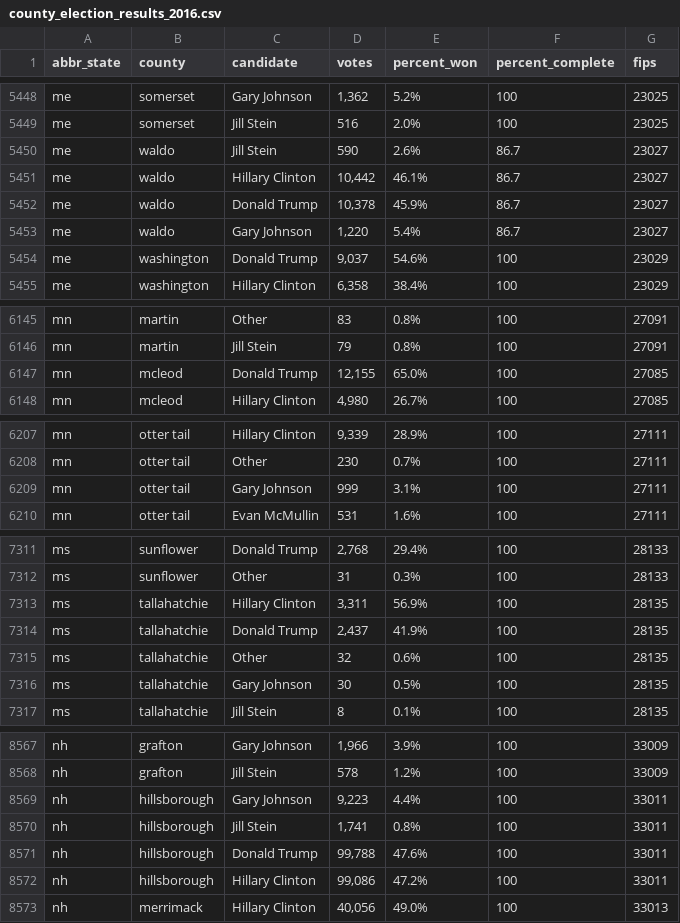
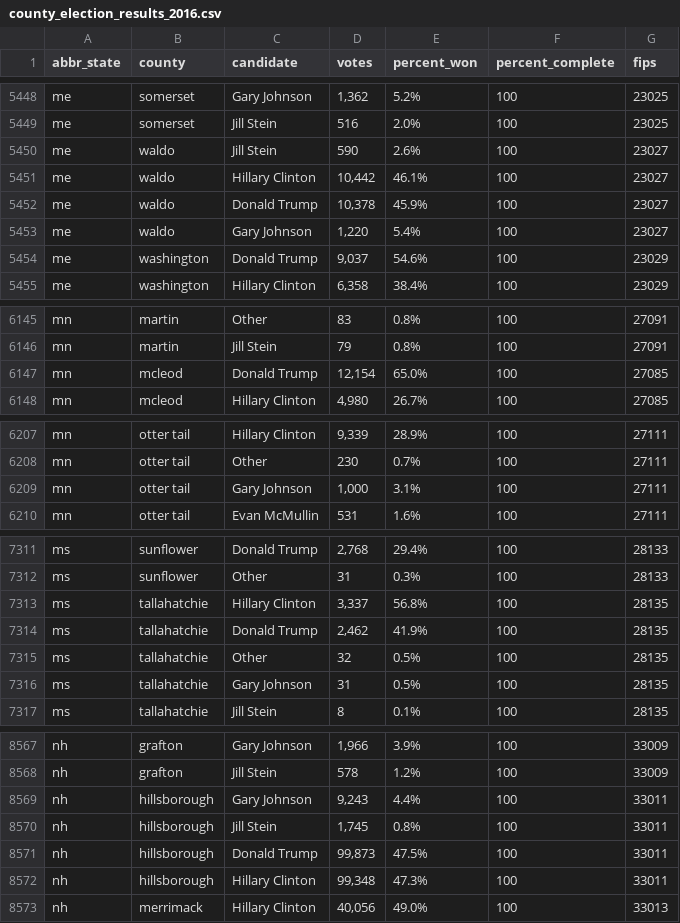
Before and after one commit to dstuck/county_election_results_2016, a CSV file: county_election_results_2016.csv, drawn as a sheet; only a part is shown, gaps mark what is left out.

Commit message:
update data at Thu Nov 10 12:02:27 EST 2016

```diff
--- a/county_election_results_2016.csv
+++ b/county_election_results_2016.csv
@@ -5449,6 +5449,6 @@
 "me","somerset","Jill Stein","516","2.0%","100",23025
-"me","waldo","Jill Stein","590","2.6%","86.7",23027
-"me","waldo","Hillary Clinton","10,442","46.1%","86.7",23027
-"me","waldo","Donald Trump","10,378","45.9%","86.7",23027
-"me","waldo","Gary Johnson","1,220","5.4%","86.7",23027
+"me","waldo","Jill Stein","590","2.6%","100",23027
+"me","waldo","Hillary Clinton","10,442","46.1%","100",23027
+"me","waldo","Donald Trump","10,378","45.9%","100",23027
+"me","waldo","Gary Johnson","1,220","5.4%","100",23027
 "me","washington","Donald Trump","9,037","54.6%","100",23029
@@ -6146,3 +6146,3 @@
 "mn","martin","Jill Stein","79","0.8%","100",27091
-"mn","mcleod","Donald Trump","12,155","65.0%","100",27085
+"mn","mcleod","Donald Trump","12,154","65.0%","100",27085
 "mn","mcleod","Hillary Clinton","4,980","26.7%","100",27085
@@ -6208,3 +6208,3 @@
 "mn","otter tail","Other","230","0.7%","100",27111
-"mn","otter tail","Gary Johnson","999","3.1%","100",27111
+"mn","otter tail","Gary Johnson","1,000","3.1%","100",27111
 "mn","otter tail","Evan McMullin","531","1.6%","100",27111
@@ -7312,6 +7312,6 @@
 "ms","sunflower","Other","31","0.3%","100",28133
-"ms","tallahatchie","Hillary Clinton","3,311","56.9%","100",28135
-"ms","tallahatchie","Donald Trump","2,437","41.9%","100",28135
-"ms","tallahatchie","Other","32","0.6%","100",28135
-"ms","tallahatchie","Gary Johnson","30","0.5%","100",28135
+"ms","tallahatchie","Hillary Clinton","3,337","56.8%","100",28135
+"ms","tallahatchie","Donald Trump","2,462","41.9%","100",28135
+"ms","tallahatchie","Other","32","0.5%","100",28135
+"ms","tallahatchie","Gary Johnson","31","0.5%","100",28135
 "ms","tallahatchie","Jill Stein","8","0.1%","100",28135
@@ -8568,6 +8568,6 @@
 "nh","grafton","Jill Stein","578","1.2%","100",33009
-"nh","hillsborough","Gary Johnson","9,223","4.4%","100",33011
-"nh","hillsborough","Jill Stein","1,741","0.8%","100",33011
-"nh","hillsborough","Donald Trump","99,788","47.6%","100",33011
-"nh","hillsborough","Hillary Clinton","99,086","47.2%","100",33011
+"nh","hillsborough","Gary Johnson","9,243","4.4%","100",33011
+"nh","hillsborough","Jill Stein","1,745","0.8%","100",33011
+"nh","hillsborough","Donald Trump","99,873","47.5%","100",33011
+"nh","hillsborough","Hillary Clinton","99,348","47.3%","100",33011
 "nh","merrimack","Hillary Clinton","40,056","49.0%","100",33013
```
